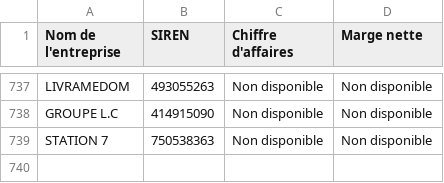
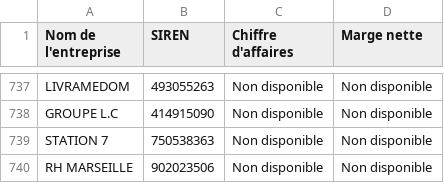
Before and after one commit to lavibration/pprs, a CSV file: entreprises_pappers_10M.csv, drawn as a sheet; only a part is shown, gaps mark what is left out.

```diff
--- a/entreprises_pappers_10M.csv
+++ b/entreprises_pappers_10M.csv
@@ -739 +739,2 @@ GROUPE L.C;414915090;Non disponible;Non disponible
 STATION 7;750538363;Non disponible;Non disponible
+RH MARSEILLE;902023506;Non disponible;Non disponible
```
Also changed, not shown: entreprises_pappers.csv.
